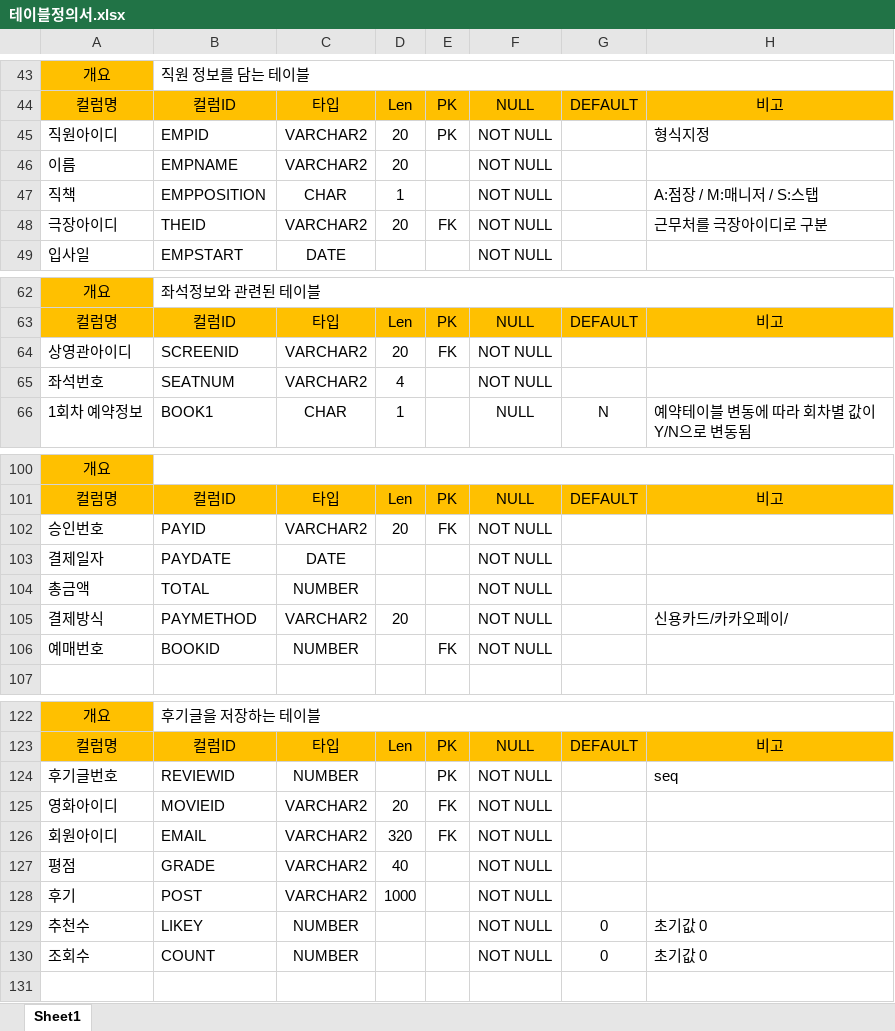
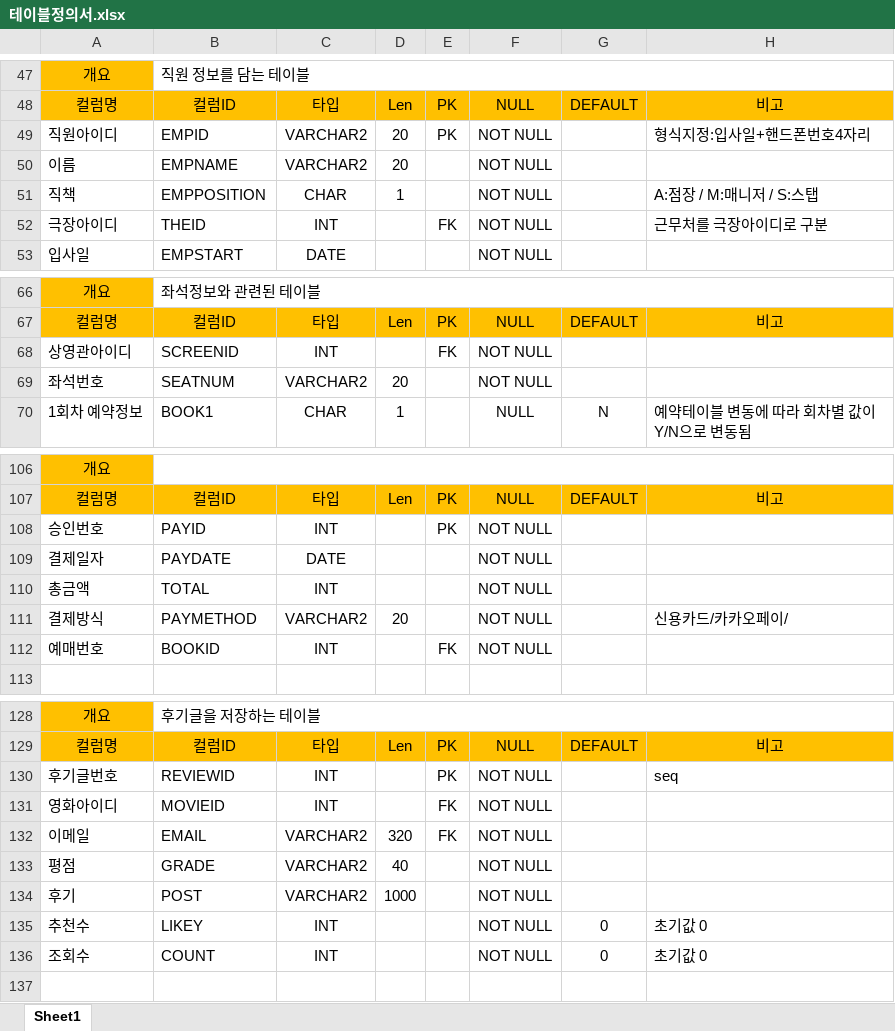
Before and after one commit to smpk32/ParkBox, an Excel workbook: 테이블정의서/테이블정의서.xlsx, sheet Sheet1, drawn as a sheet; only a part is shown, gaps mark what is left out; values as stored, in another font and other column widths than the file's, no borders; addresses are those after the commit; the diff covers the shown part only; the diff names each change by its address in the sheet, - before the commit and + after, or states it on an @@ line.

```diff
--- a/테이블정의서/테이블정의서.xlsx (sheet Sheet1)
+++ b/테이블정의서/테이블정의서.xlsx (sheet Sheet1)
-H49: 형식지정
+H49: 형식지정:입사일+핸드폰번호4자리
-C52: VARCHAR2
+C52: INT
-D52: 20
+D52: (empty)
-C68: VARCHAR2
+C68: INT
-D68: 20
+D68: (empty)
-D69: 4
+D69: 20
-C108: VARCHAR2
+C108: INT
-D108: 20
+D108: (empty)
-E108: FK
+E108: PK
-C110: NUMBER
+C110: INT
-C112: NUMBER
+C112: INT
-C130: NUMBER
+C130: INT
-C131: VARCHAR2
+C131: INT
-D131: 20
+D131: (empty)
-A132: 회원아이디
+A132: 이메일
-C135:C136: NUMBER
+C135:C136: INT
```
Also changed, not shown: 11 added rows, 4 removed rows, 26 edited cells and cell formats elsewhere in this sheet, 키워드정리.xlsx, 1 other file.
